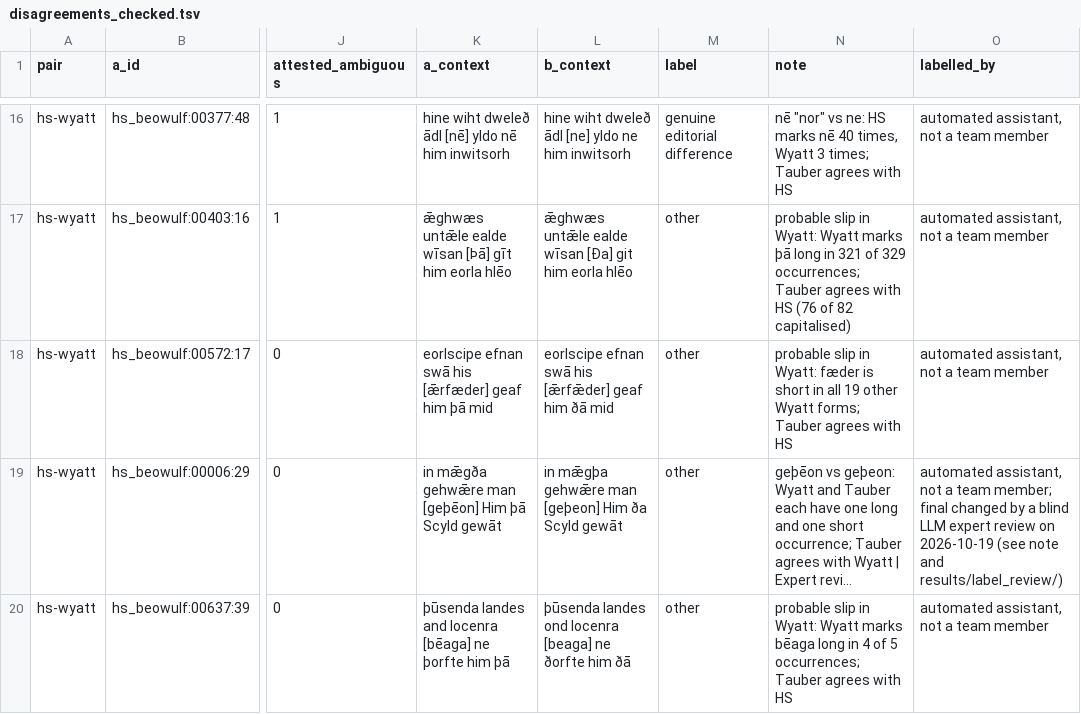
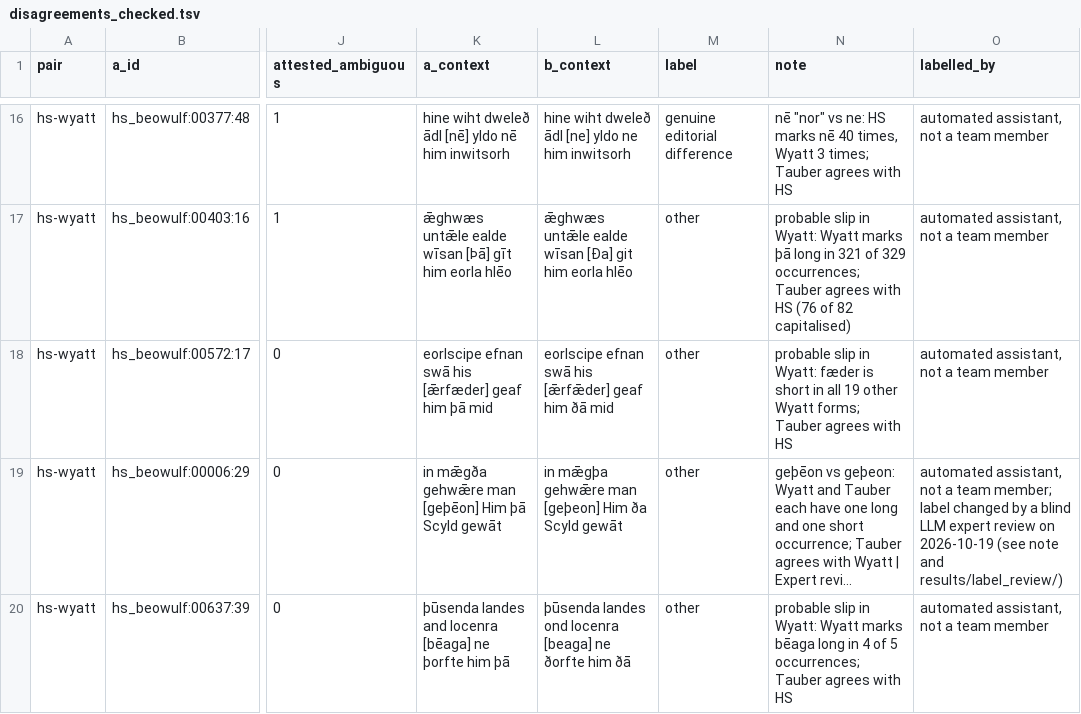
Before and after one commit to Ace3Z/coverage-context-convention, a TSV file: results/agreement/disagreements_checked.tsv, drawn as a sheet; only a part is shown, gaps mark what is left out; long unchanged cells end in …; the diff covers the shown part only; the diff names each change by its address in the sheet, - before the commit and + after, or states it on an @@ line.

```diff
--- a/results/agreement/disagreements_checked.tsv
+++ b/results/agreement/disagreements_checked.tsv
-O19 (labelled_by): …team member; final changed by…
+O19 (labelled_by): …team member; label changed by…
```
Also changed, not shown: 3 edited cells elsewhere in this file, 6 other files.
